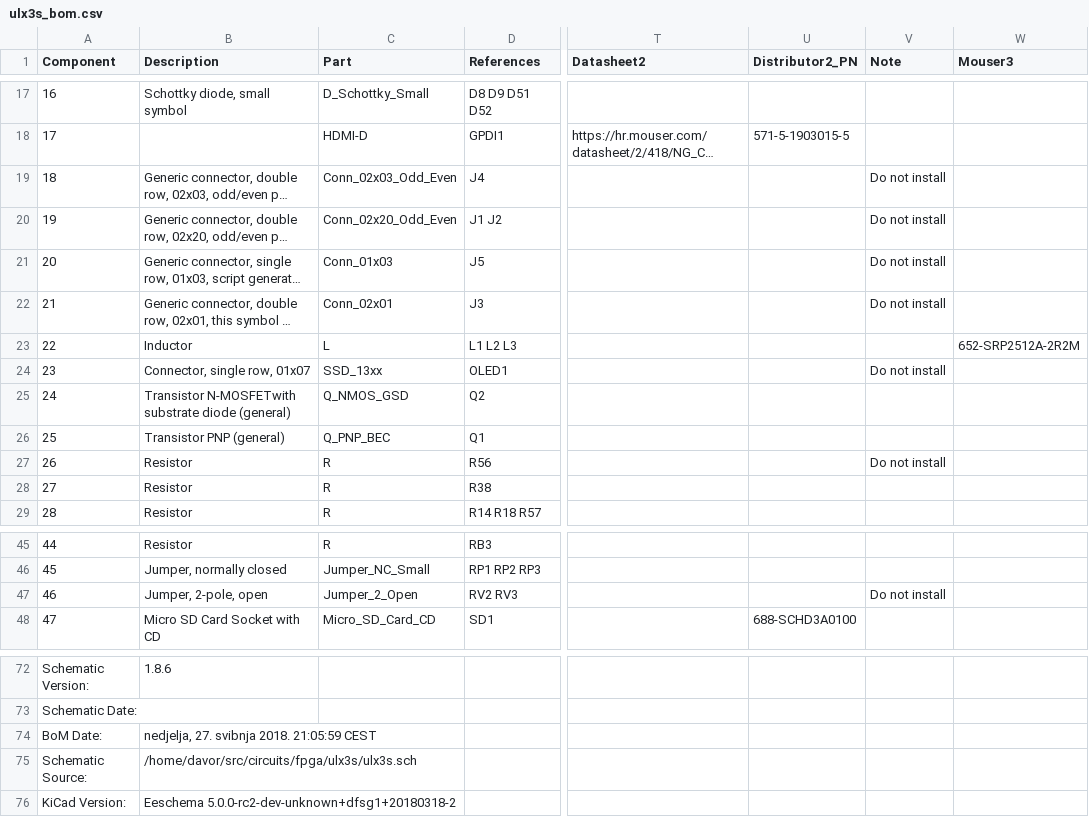
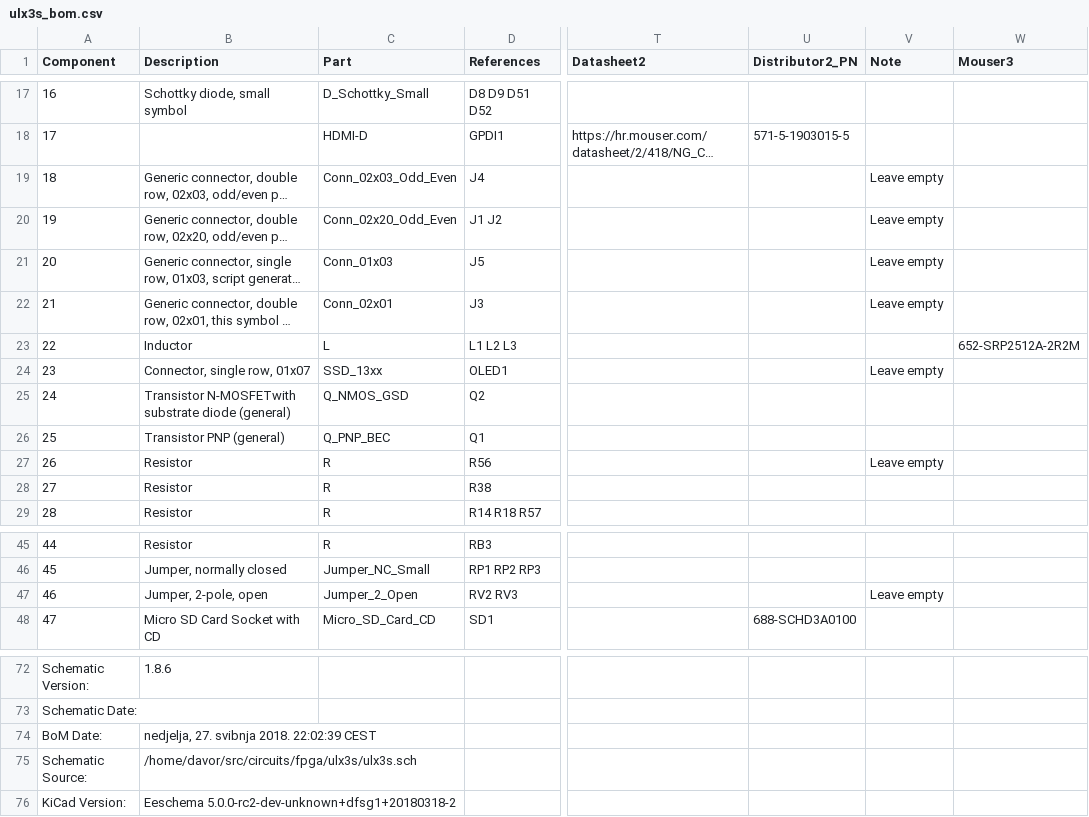
Before and after one commit to emard/ulx3s, a CSV file: doc/ulx3s_bom.csv, drawn as a sheet; only a part is shown, gaps mark what is left out; long unchanged cells end in …; the diff names each change by its address in the sheet, - before the commit and + after, or states it on an @@ line.

```diff
--- a/doc/ulx3s_bom.csv
+++ b/doc/ulx3s_bom.csv
-V19:V22 (Note): Do not install
+V19:V22 (Note): Leave empty
-V24 (Note): Do not install
+V24 (Note): Leave empty
-V27 (Note): Do not install
+V27 (Note): Leave empty
-V47 (Note): Do not install
+V47 (Note): Leave empty
-B74 (Description): nedjelja, 27. svibnja 2018. 21:05:59 CEST
+B74 (Description): nedjelja, 27. svibnja 2018. 22:02:39 CEST
```
Also changed, not shown: 1-click-bom.tsv.
